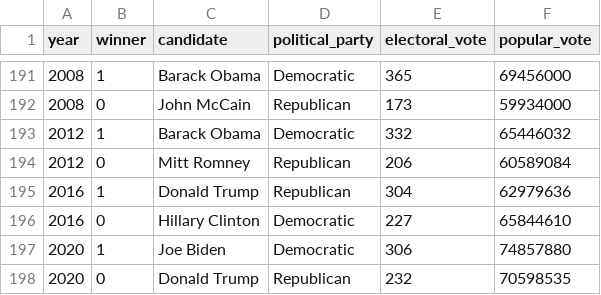
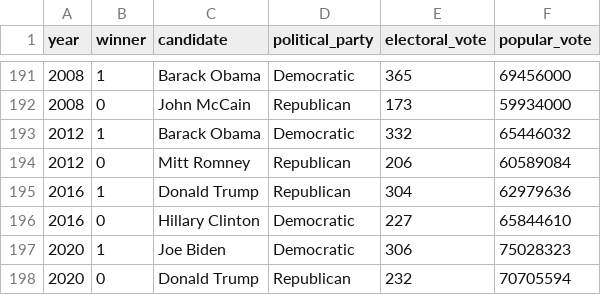
Before and after one commit to jhelvy/charts, a CSV file: electionMargins/data/elections.csv, drawn as a sheet; only a part is shown, gaps mark what is left out.

Commit message:
electionMargins: nearly done

```diff
--- a/electionMargins/data/elections.csv
+++ b/electionMargins/data/elections.csv
@@ -196,3 +196,3 @@ year,winner,candidate,political_party,electoral_vote,popular_vote
 2016,0,Hillary Clinton,Democratic,227,65844610
-2020,1,Joe Biden,Democratic,306,74857880
-2020,0,Donald Trump,Republican,232,70598535
+2020,1,Joe Biden,Democratic,306,75028323
+2020,0,Donald Trump,Republican,232,70705594
```
Also changed, not shown: 2 other files.
